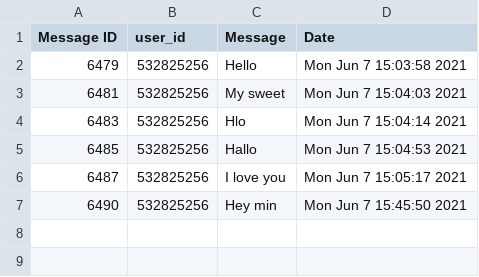
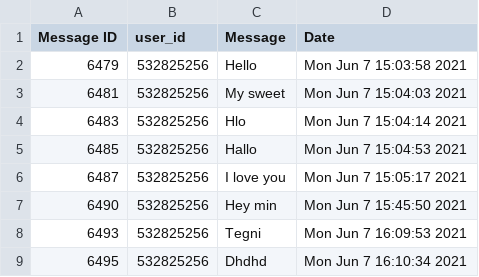
Before and after one commit to epythonlab/auto-reply-telegram, a CSV file: log.csv, drawn as a sheet.

```diff
--- a/log.csv
+++ b/log.csv
@@ -7 +7,3 @@ Message ID,user_id,Message,Date
 6490,532825256,Hey min,Mon Jun  7 15:45:50 2021
+6493,532825256,Tegni,Mon Jun  7 16:09:53 2021
+6495,532825256,Dhdhd,Mon Jun  7 16:10:34 2021
```
Also changed, not shown: 3 other files.
